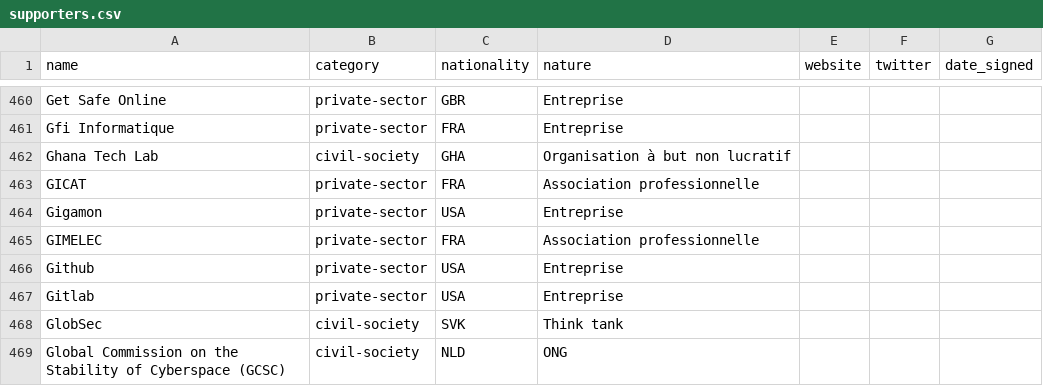
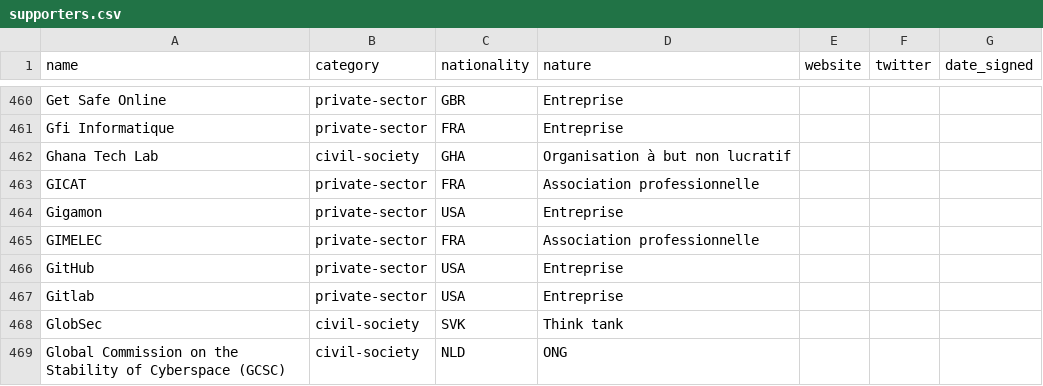
Before and after one commit to ambanum/ParisCall, a CSV file: supporters.csv, drawn as a sheet; only a part is shown, gaps mark what is left out.

```diff
--- a/supporters.csv
+++ b/supporters.csv
@@ -465,3 +465,3 @@ name,category,nationality,nature,website,twitter,date_signed
 "GIMELEC","private-sector","FRA","Association professionnelle ","","",""
-"Github","private-sector","USA","Entreprise","","",""
+"GitHub","private-sector","USA","Entreprise","","",""
 "Gitlab","private-sector","USA","Entreprise","","",""
```
Also changed, not shown: 2 other files.
